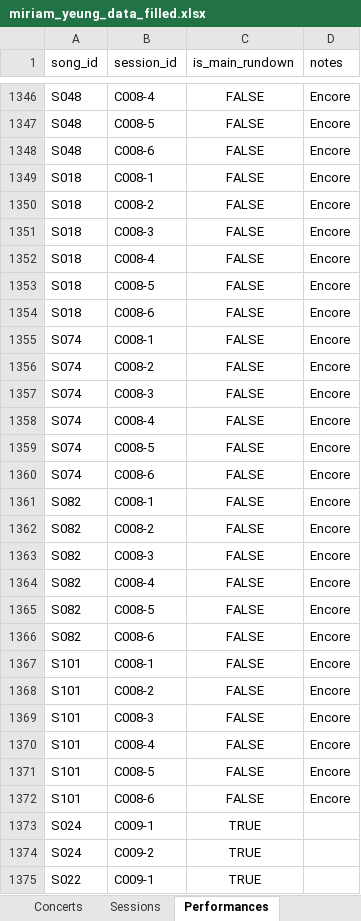
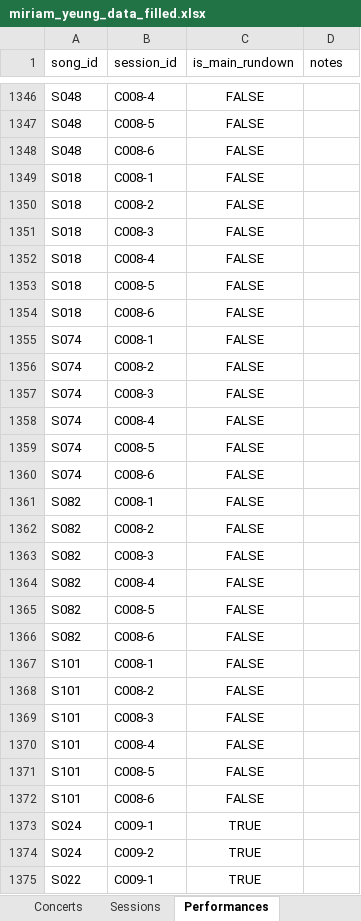
Before and after one commit to anchun0409/miriam-archive, an Excel workbook: miriam_yeung_data_filled.xlsx, sheet Performances, drawn as a sheet; only a part is shown, gaps mark what is left out; values as stored, in another font and other column widths than the file's, no borders; the diff covers the shown part only; the diff names each change by its address in the sheet, - before the commit and + after, or states it on an @@ line.

```diff
--- a/miriam_yeung_data_filled.xlsx (sheet Performances)
+++ b/miriam_yeung_data_filled.xlsx (sheet Performances)
-D1346:D1372 (notes): Encore
+D1346:D1372 (notes): (empty)
```
Also changed, not shown: 831 edited cells elsewhere in this sheet, 3 other files.
